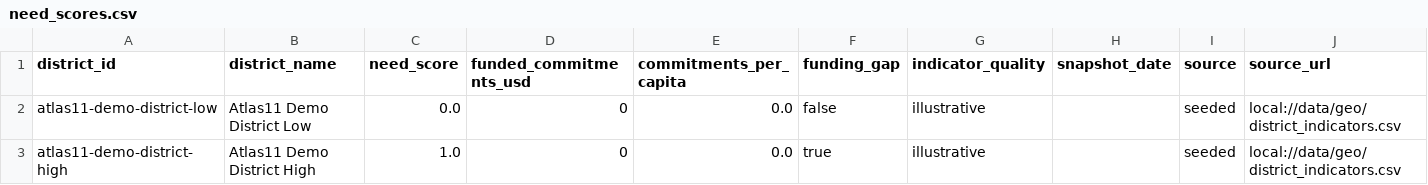
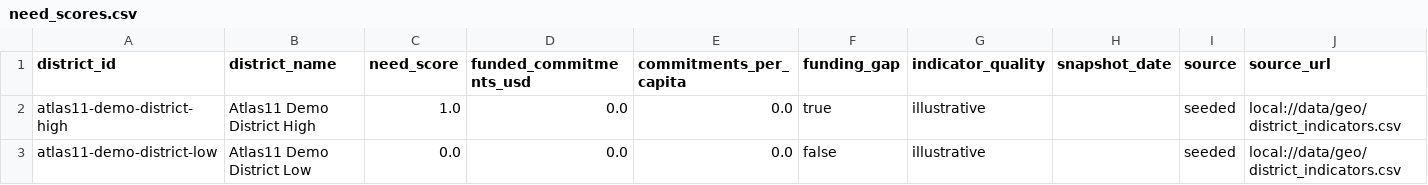
Before and after one commit to ahmad-rev0/AWS-BUild, a CSV file: data/geo/need_scores.csv, drawn as a sheet.

```diff
--- a/data/geo/need_scores.csv
+++ b/data/geo/need_scores.csv
@@ -1,3 +1,3 @@
 district_id,district_name,need_score,funded_commitments_usd,commitments_per_capita,funding_gap,indicator_quality,snapshot_date,source,source_url
-atlas11-demo-district-low,Atlas11 Demo District Low,0.0,0,0.0,false,illustrative,,seeded,local://data/geo/district_indicators.csv
-atlas11-demo-district-high,Atlas11 Demo District High,1.0,0,0.0,true,illustrative,,seeded,local://data/geo/district_indicators.csv
+atlas11-demo-district-high,Atlas11 Demo District High,1.0,0.0,0.0,true,illustrative,,seeded,local://data/geo/district_indicators.csv
+atlas11-demo-district-low,Atlas11 Demo District Low,0.0,0.0,0.0,false,illustrative,,seeded,local://data/geo/district_indicators.csv
```
Also changed, not shown: 7 other files.
